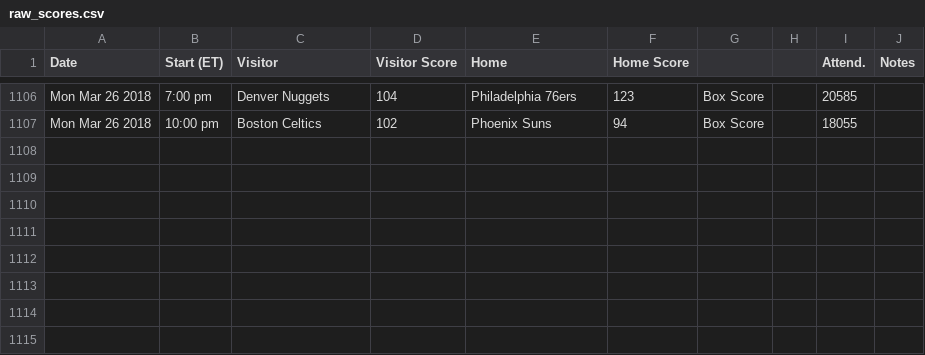
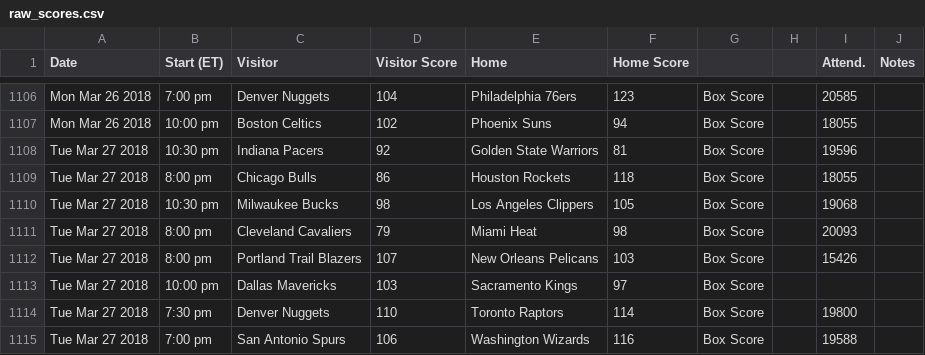
Before and after one commit to mfrechtling/cFace, a CSV file: data/nba/raw_scores.csv, drawn as a sheet; only a part is shown, gaps mark what is left out; the diff names each change by its address in the sheet, - before the commit and + after, or states it on an @@ line.

Commit message:
score update

```diff
--- a/data/nba/raw_scores.csv
+++ b/data/nba/raw_scores.csv
+row 1108: Tue Mar 27 2018 | 10:30 pm | Indiana Pacers | 92 | Golden State Warriors | 81 | Box Score |  | 19596
+row 1109: Tue Mar 27 2018 | 8:00 pm | Chicago Bulls | 86 | Houston Rockets | 118 | Box Score |  | 18055
+row 1110: Tue Mar 27 2018 | 10:30 pm | Milwaukee Bucks | 98 | Los Angeles Clippers | 105 | Box Score |  | 19068
+row 1111: Tue Mar 27 2018 | 8:00 pm | Cleveland Cavaliers | 79 | Miami Heat | 98 | Box Score |  | 20093
+row 1112: Tue Mar 27 2018 | 8:00 pm | Portland Trail Blazers | 107 | New Orleans Pelicans | 103 | Box Score |  | 15426
+row 1113: Tue Mar 27 2018 | 10:00 pm | Dallas Mavericks | 103 | Sacramento Kings | 97 | Box Score
+row 1114: Tue Mar 27 2018 | 7:30 pm | Denver Nuggets | 110 | Toronto Raptors | 114 | Box Score |  | 19800
+row 1115: Tue Mar 27 2018 | 7:00 pm | San Antonio Spurs | 106 | Washington Wizards | 116 | Box Score |  | 19588
```
